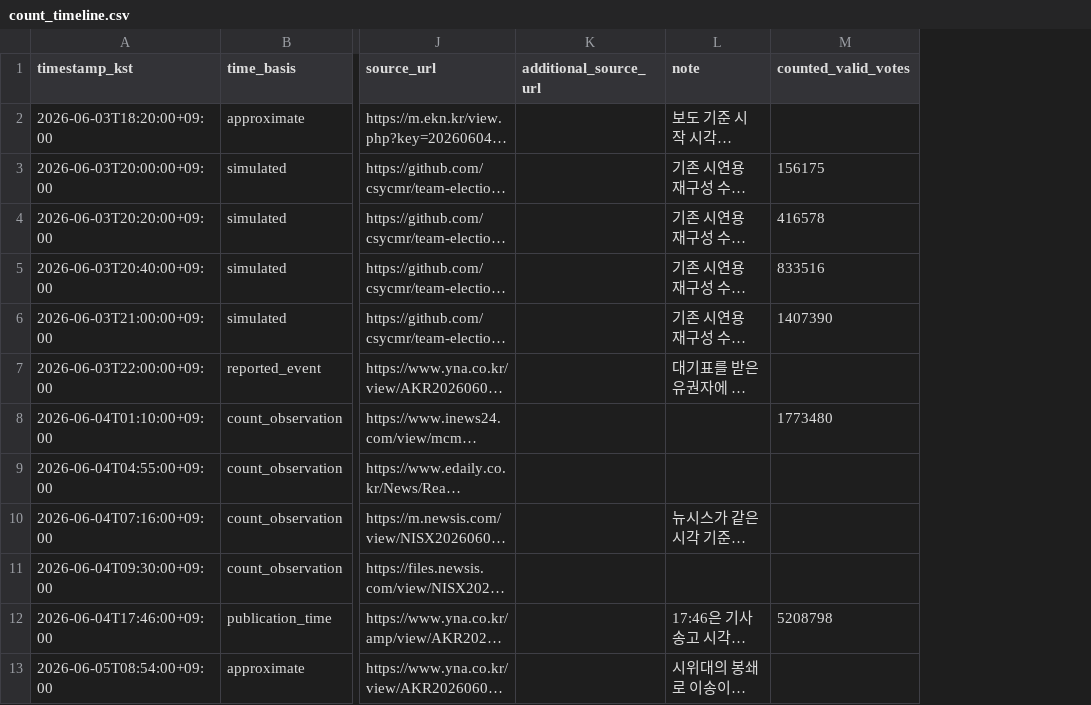
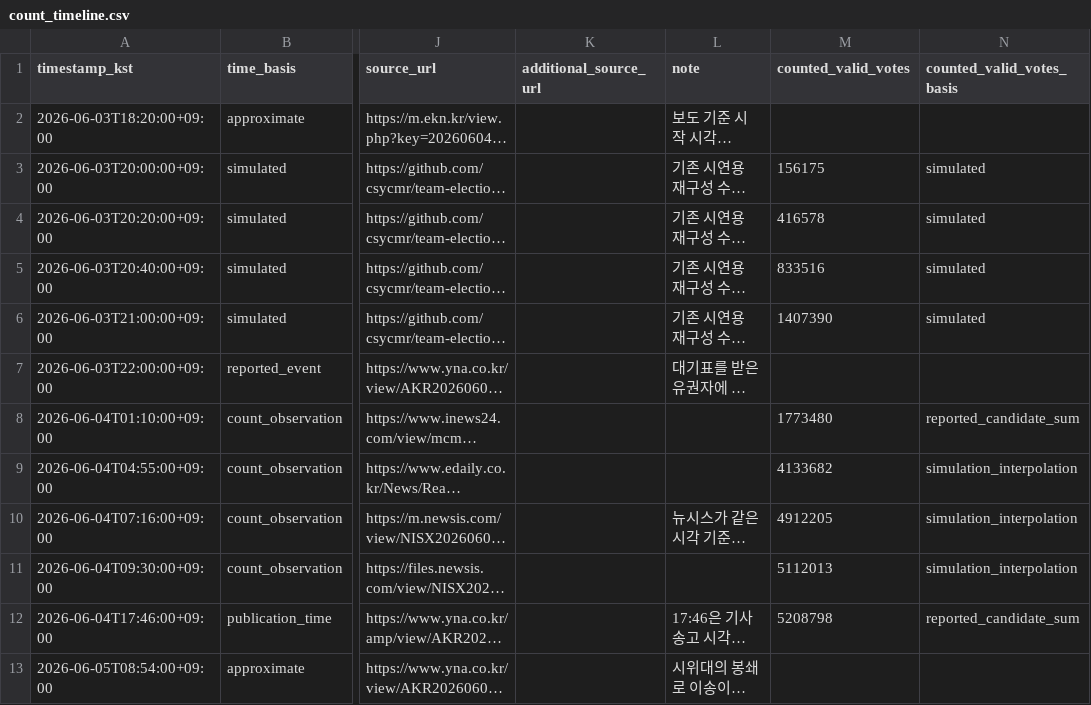
Before and after one commit to csycmr/team-election-newsroom, a CSV file: data/replay/count_timeline.csv, drawn as a sheet; only a part is shown, gaps mark what is left out; long unchanged cells end in …; the diff names each change by its address in the sheet, - before the commit and + after, or states it on an @@ line.

```diff
--- a/data/replay/count_timeline.csv
+++ b/data/replay/count_timeline.csv
+column N (counted_valid_votes_basis), rows 3-12: simulated | simulated | simulated | simulated |  | reported_candidate_sum | simulation_interpolation | simulation_interpolation | simulation_interpolation | reported_candidate_sum
-M9 (counted_valid_votes): (empty)
+M9 (counted_valid_votes): 4133682
-M10 (counted_valid_votes): (empty)
+M10 (counted_valid_votes): 4912205
-M11 (counted_valid_votes): (empty)
+M11 (counted_valid_votes): 5112013
```
Also changed, not shown: 4 other files.
